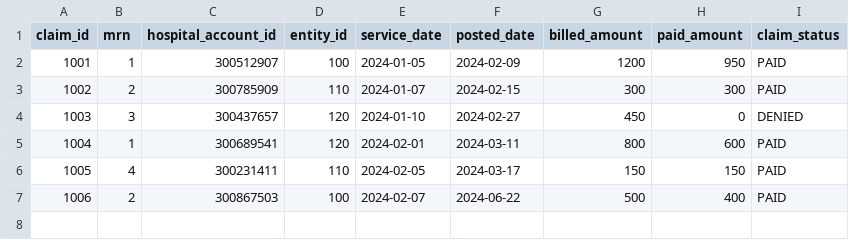
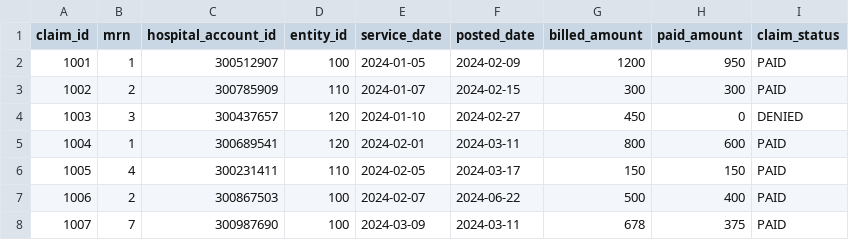
Before and after one commit to lbedwell11/healthcare_etl_portfolio, a CSV file: healthcare_dbt_project/seeds/claims.csv, drawn as a sheet.

Commit message:
LBAEP-50 refactored claims data into incremental upstream from final model

```diff
--- a/healthcare_dbt_project/seeds/claims.csv
+++ b/healthcare_dbt_project/seeds/claims.csv
@@ -7 +7,2 @@ claim_id,mrn,hospital_account_id,entity_id,service_date,posted_date,billed_amoun
 1006,2,300867503,100,2024-02-07,2024-06-22,500,400,PAID
+1007,7,300987690,100,2024-03-09,2024-03-11,678,375,PAID
```
Also changed, not shown: 5 other files.
